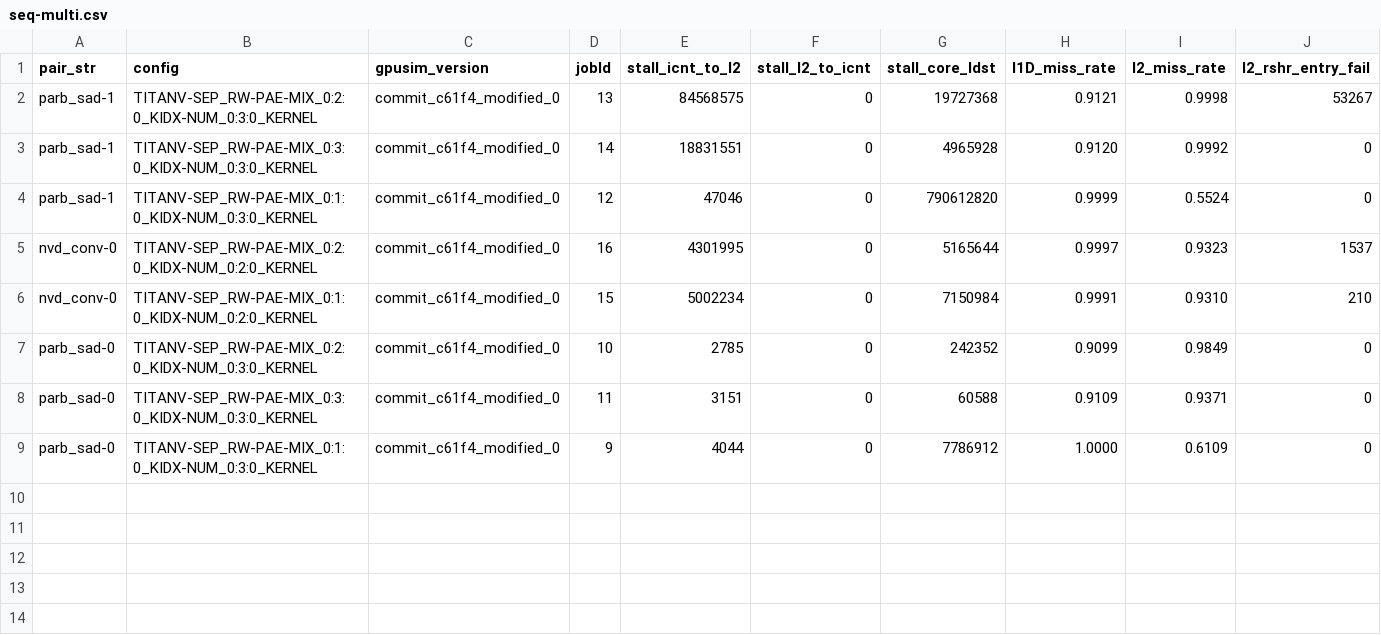
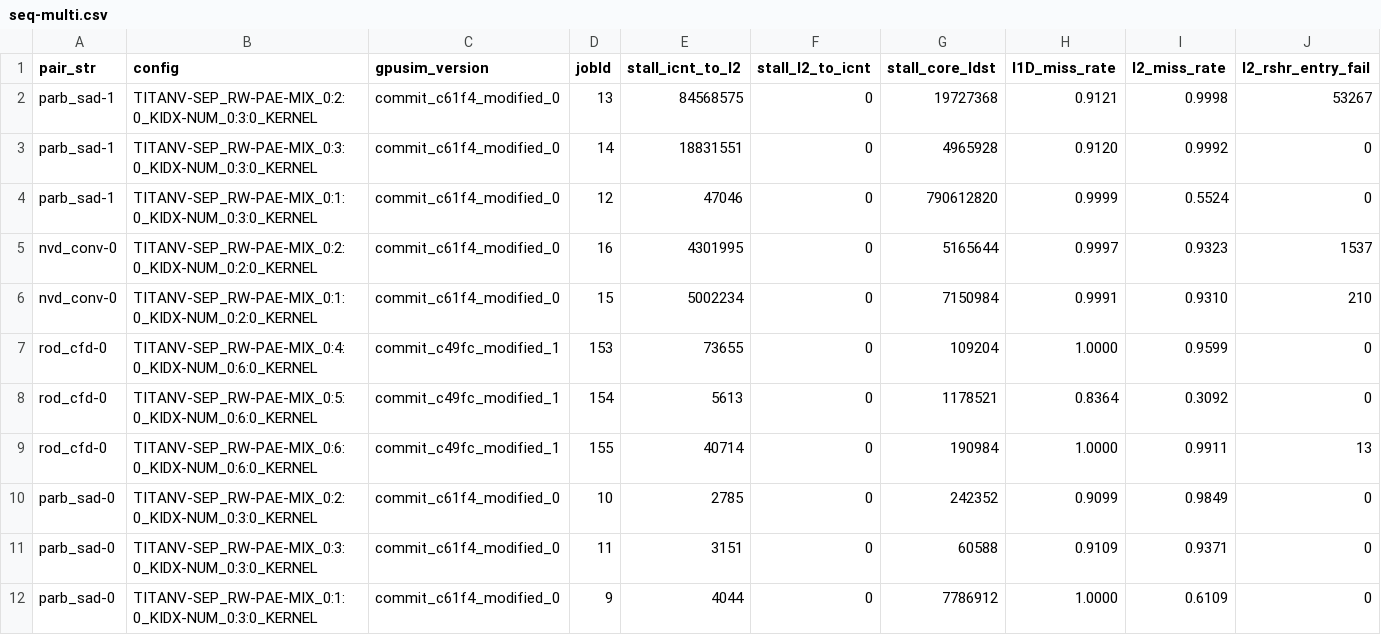
Before and after one commit to UofT-EcoSystem/GPU-Virtualization-Benchmarks, a CSV file: util/data/csv/seq-multi.csv, drawn as a sheet; only a part is shown; rows hold the shown columns only; the diff names each change by its address in the sheet, - before the commit and + after, or states it on an @@ line.

Commit message:
Update multi kernel results

```diff
--- a/util/data/csv/seq-multi.csv
+++ b/util/data/csv/seq-multi.csv
+row 7: rod_cfd-0 | TITANV-SEP_RW-PAE-MIX_0:4:0_KIDX-NUM_0:6:0_KERNEL | commit_c49fc_modified_1 | 153 | 73655 | 0 | 109204 | 1.0000 | 0.9599 | 0
+row 8: rod_cfd-0 | TITANV-SEP_RW-PAE-MIX_0:5:0_KIDX-NUM_0:6:0_KERNEL | commit_c49fc_modified_1 | 154 | 5613 | 0 | 1178521 | 0.8364 | 0.3092 | 0
+row 9: rod_cfd-0 | TITANV-SEP_RW-PAE-MIX_0:6:0_KIDX-NUM_0:6:0_KERNEL | commit_c49fc_modified_1 | 155 | 40714 | 0 | 190984 | 1.0000 | 0.9911 | 13
```
Also changed, not shown: 3 other files.
